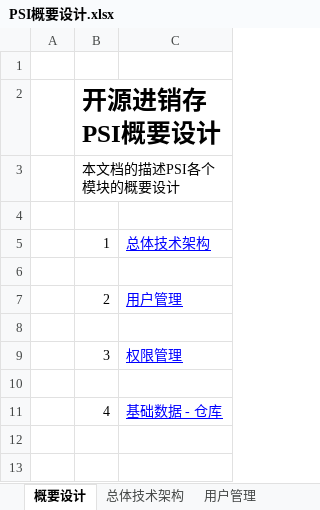
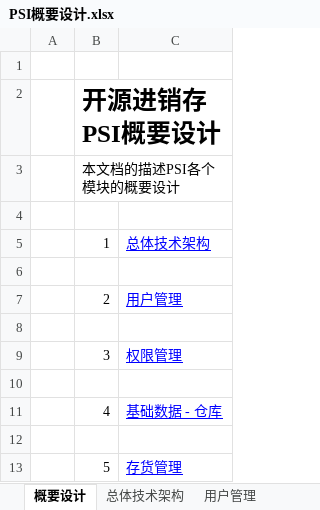
Before and after one commit to dongxf/PSI, an Excel workbook: doc/01 概要设计/PSI概要设计.xlsx, sheet 概要设计, drawn as a sheet; values as stored, in another font and other column widths than the file's, no borders; the diff names each change by its address in the sheet, - before the commit and + after, or states it on an @@ line.

```diff
--- a/doc/01 概要设计/PSI概要设计.xlsx (sheet 概要设计)
+++ b/doc/01 概要设计/PSI概要设计.xlsx (sheet 概要设计)
+row 12: (empty)
+row 13:  | 5 | 存货管理
```
Also changed, not shown: other sheet tabs, charts or pictures.
